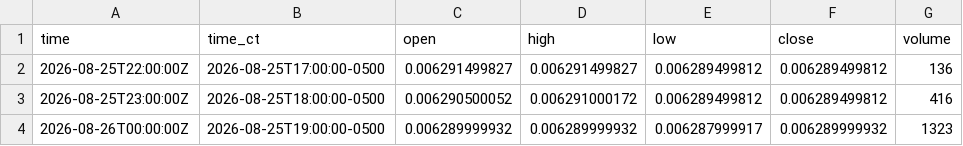
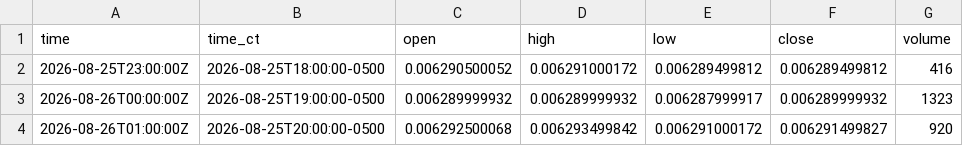
Before and after one commit to HAM-X/whs-data, a CSV file: data/bars/15m/6J.csv, drawn as a sheet; only a part is shown; the shorter side is filled out with more unchanged rows; the diff names each change by its address in the sheet, - before the commit and + after, or states it on an @@ line.

```diff
--- a/data/bars/15m/6J.csv
+++ b/data/bars/15m/6J.csv
-row 2: 2026-08-25T22:00:00Z | 2026-08-25T17:00:00-0500 | 0.006291499827 | 0.006291499827 | 0.006289499812 | 0.006289499812 | 136
```
Also changed, not shown: data/bars/15m/6A.csv, data/bars/15m/6C.csv, 18 other files.
